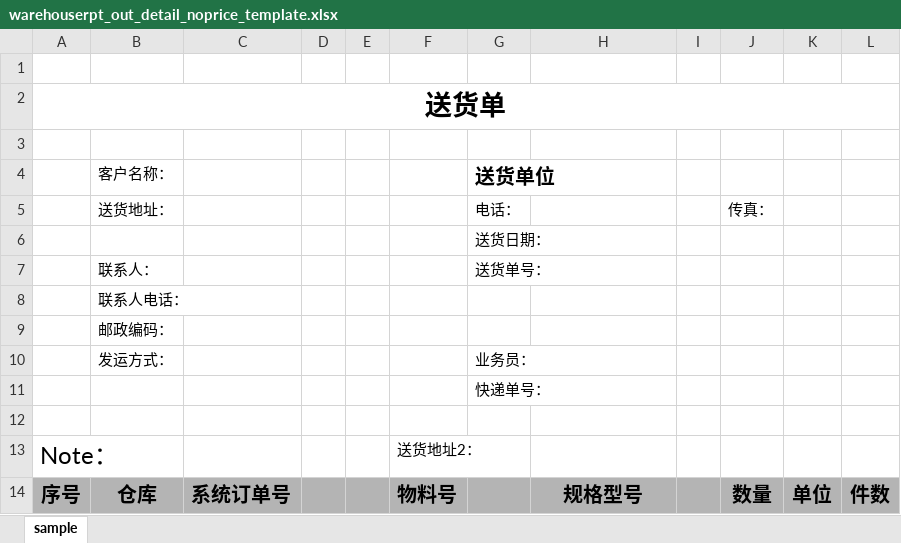
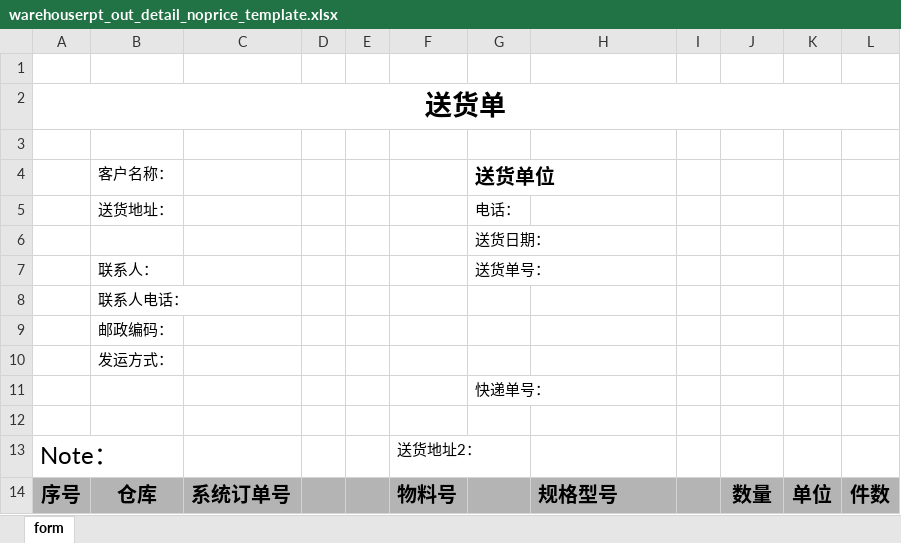
Before and after one commit to koubai/SH_DSYG_ERP_0909, an Excel workbook: dsyg_erp/WebRoot/page/warehouserpt_out_detail_noprice_template.xlsx, sheet form, drawn as a sheet; values as stored, in another font and other column widths than the file's, no borders; the diff names each change by its address in the sheet, - before the commit and + after, or states it on an @@ line.

Commit message:
modified:   dsyg_erp/WebRoot/page/warehouserpt/updwarehouserptout.jsp 	modified:   dsyg_erp/WebRoot/page/warehouserpt/updwarehouserptoutitem.jsp 	modified:   dsyg_erp/WebRoot/page/warehouserpt_out_detail_noprice_template.xlsx 	modified:   dsyg_erp/src/com/cn/common/factory/MatrixImageFactory.java 	modified:   dsyg_erp/src/com/cn/common/factory/Poi2007Base.java 	modified:   dsyg_erp/src/com/cn/common/factory/PoiFactory.java 	modified:   dsyg_erp/src/com/cn/common/factory/PoiWarehouserptOutDetail2.java 	modified:   dsyg_erp/src/com/cn/common/util/Constants.java 	modified:   dsyg_erp/src/com/cn/dsyg/action/WarehouserptAction.java 	modified:   dsyg_erp/src/com/cn/dsyg/service/impl/WarehouserptServiceImpl.java

```diff
--- a/dsyg_erp/WebRoot/page/warehouserpt_out_detail_noprice_template.xlsx (sheet form)
+++ b/dsyg_erp/WebRoot/page/warehouserpt_out_detail_noprice_template.xlsx (sheet form)
-sheet tab: sample
+sheet tab: form
-J5: 传真：
+J5: (empty)
-G10 (送货单位): 业务员：
+G10 (送货单位): (empty)
-H14 alignment: center
+H14 alignment: left
```
Also changed, not shown: 9 other files.
